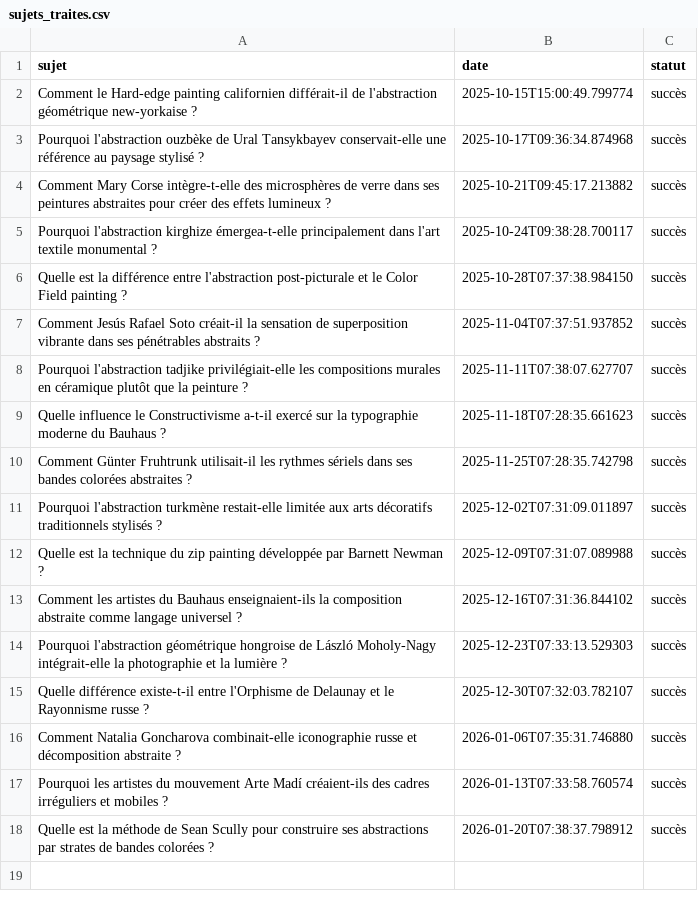
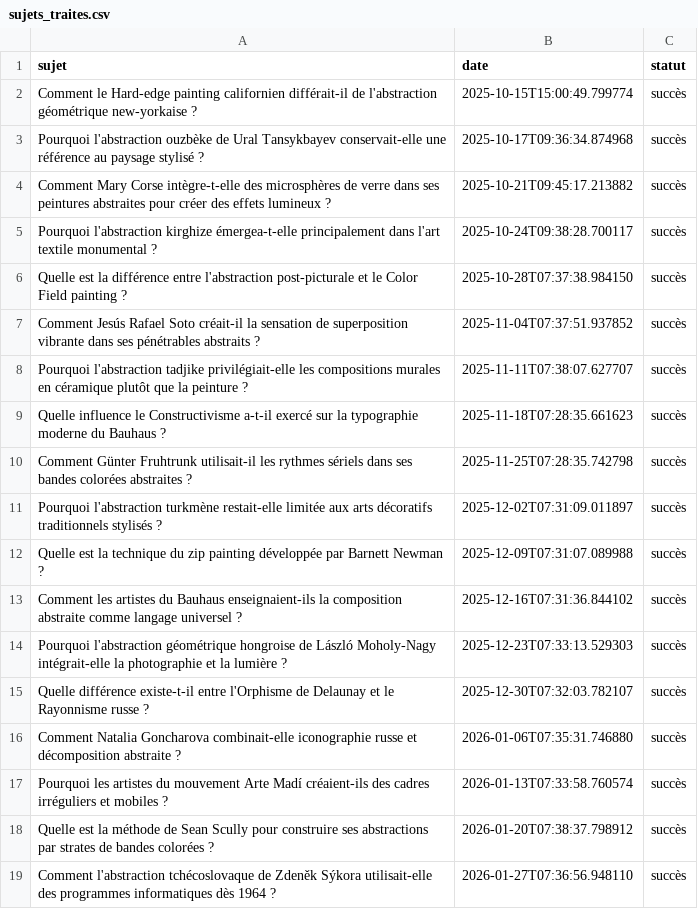
Before and after one commit to Metalosmose21/Abstrait-4, a CSV file: sujets_traites.csv, drawn as a sheet; the diff names each change by its address in the sheet, - before the commit and + after, or states it on an @@ line.

```diff
--- a/sujets_traites.csv
+++ b/sujets_traites.csv
+row 19: Comment l'abstraction tchécoslovaque de Zdeněk Sýkora utilisait-elle des programmes informatiques dès 1964 ? | 2026-01-27T07:36:56.948110 | succès
```
Also changed, not shown: sujets.csv.
